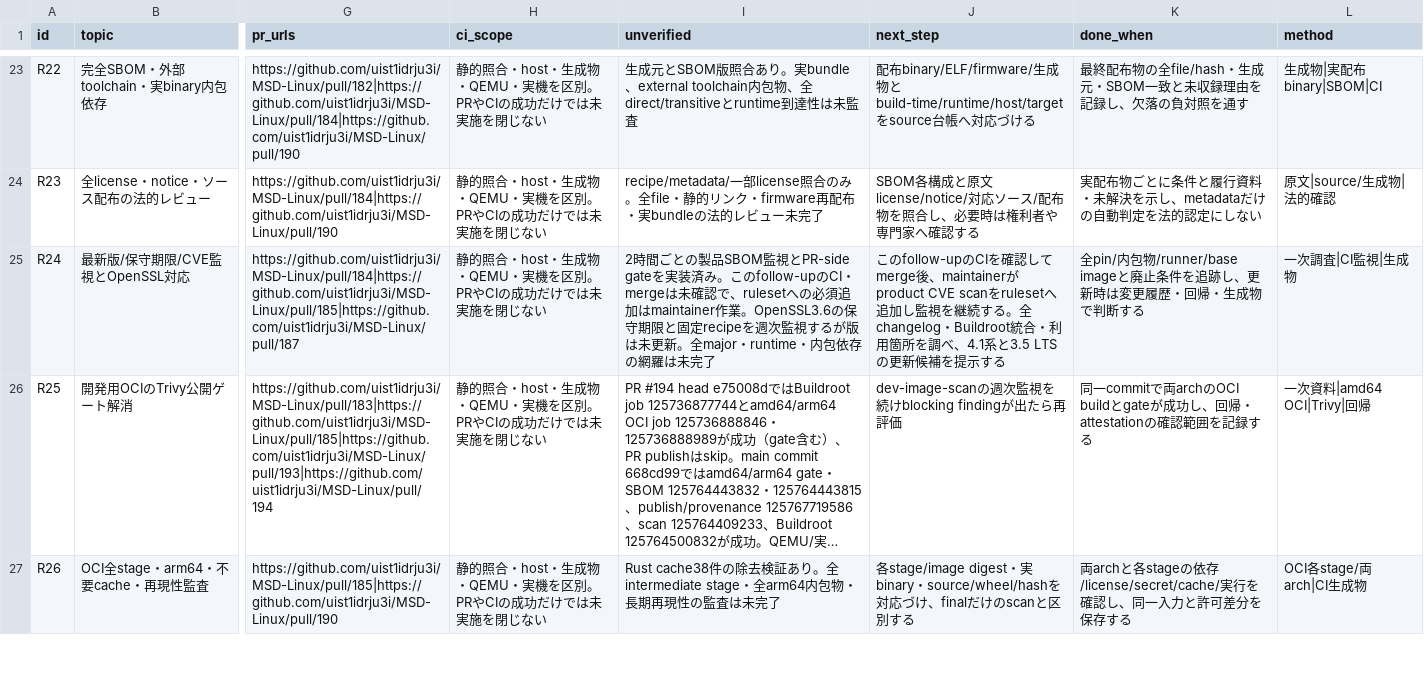
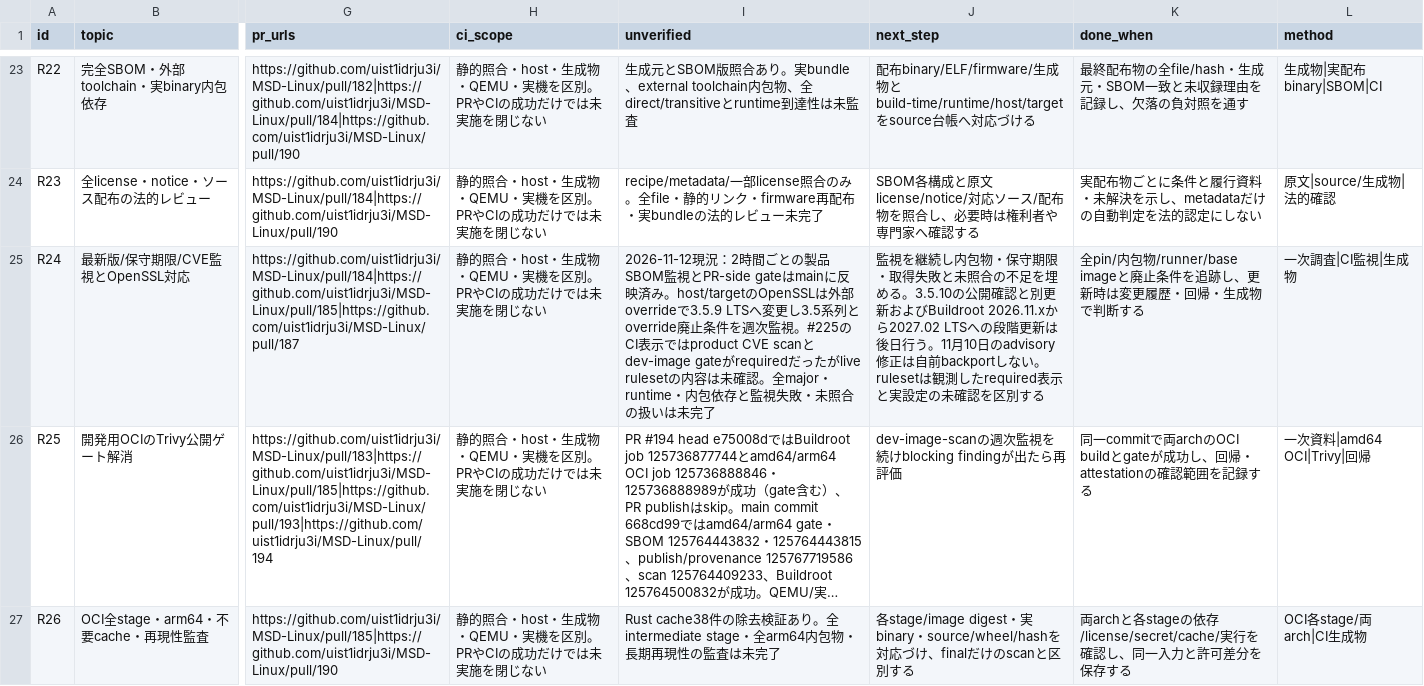
Before and after one commit to uist1idrju3i/MSD-Linux, a CSV file: docs/research/pending-work.csv, drawn as a sheet; only a part is shown, gaps mark what is left out; long unchanged cells end in …; the diff names each change by its address in the sheet, - before the commit and + after, or states it on an @@ line.

```diff
--- a/docs/research/pending-work.csv
+++ b/docs/research/pending-work.csv
-I25 (unverified): 2時間ごとの製品SBOM監視とPR-side gateを実装済み。このfollow-upのCI・mergeは未確認で、rulesetへの必須追加はmaintainer作業。OpenSSL3.6の保守期限と固定recipeを週次監視するが版は未更新。全major・runtime・内包依存の網羅は未完了
+I25 (unverified): 2026-11-12現況：2時間ごとの製品SBOM監視とPR-side gateはmainに反映済み。host/targetのOpenSSLは外部overrideで3.5.9 LTSへ変更し3.5系列とoverride廃止条件を週次監視。#225のCI表示ではproduct CVE scanとdev-image gateがrequiredだったがlive rulesetの内容は未確認。全major・runtime・内包依存と監視失敗・未照合の扱いは未完了
-J25 (next_step): このfollow-upのCIを確認してmerge後、maintainerがproduct CVE scanをrulesetへ追加し監視を継続する。全changelog・Buildroot統合・利用箇所を調べ、4.1系と3.5 LTSの更新候補を提示する
+J25 (next_step): 監視を継続し内包物・保守期限・取得失敗と未照合の不足を埋める。3.5.10の公開確認と別更新およびBuildroot 2026.11.xから2027.02 LTSへの段階更新は後日行う。11月10日のadvisory修正は自前backportしない。rulesetは観測したrequired表示と実設定の未確認を区別する
```
Also changed, not shown: 6 other files.
